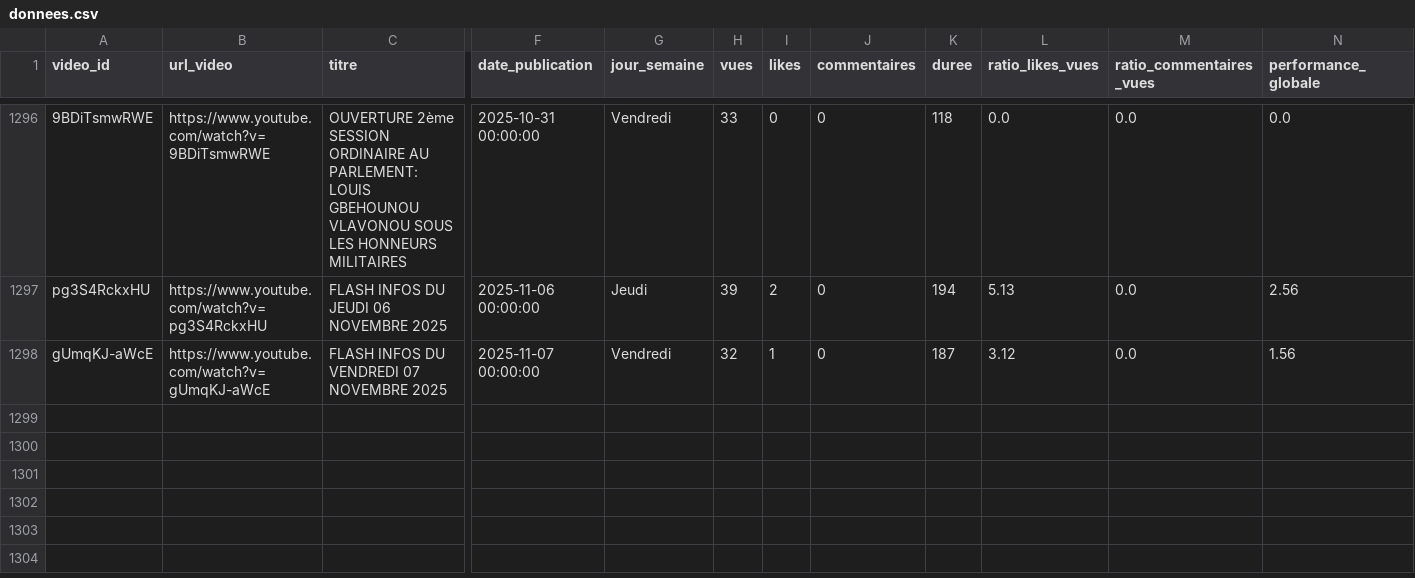
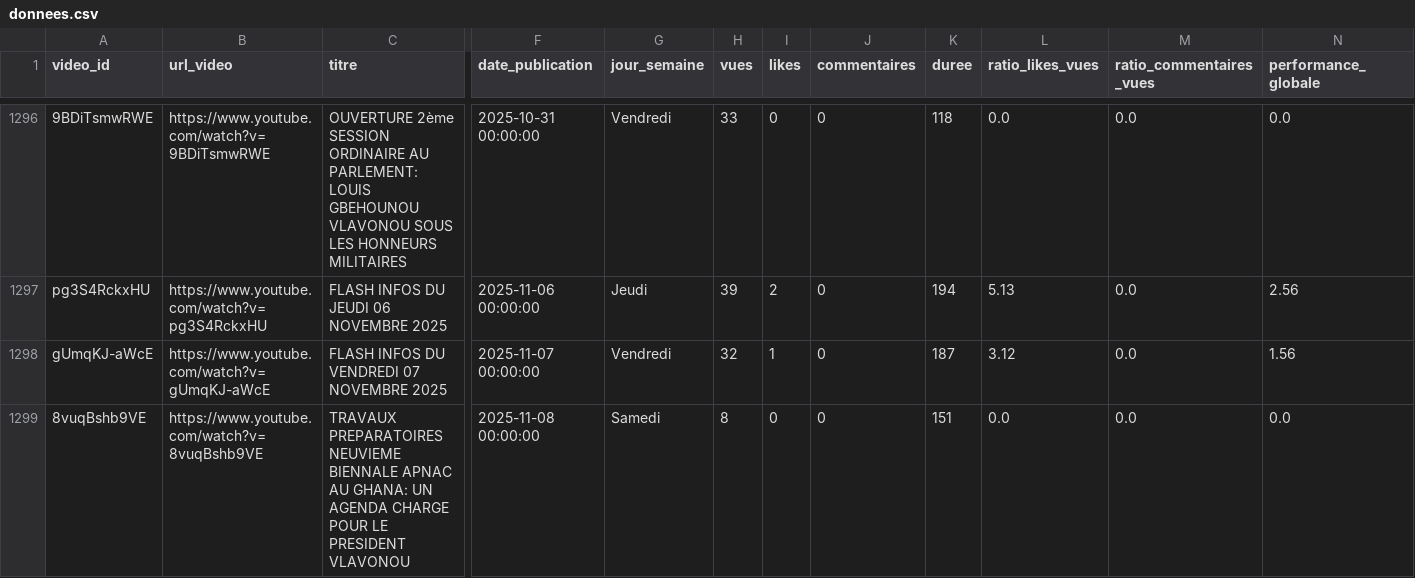
Before and after one commit to duv40/AN-Project, a CSV file: donnees.csv, drawn as a sheet; only a part is shown, gaps mark what is left out; rows hold the shown columns only; the diff names each change by its address in the sheet, - before the commit and + after, or states it on an @@ line.

```diff
--- a/donnees.csv
+++ b/donnees.csv
+row 1299: 8vuqBshb9VE | https://www.youtube.com/watch?v=8vuqBshb9VE | TRAVAUX PREPARATOIRES NEUVIEME BIENNALE APNAC AU GHANA: UN AGENDA CHARGE POUR LE PRESIDENT VLAVONOU | 2025-11-08 00:00:00 | Samedi | 8 | 0 | 0 | 151 | 0.0 | 0.0 | 0.0
```
